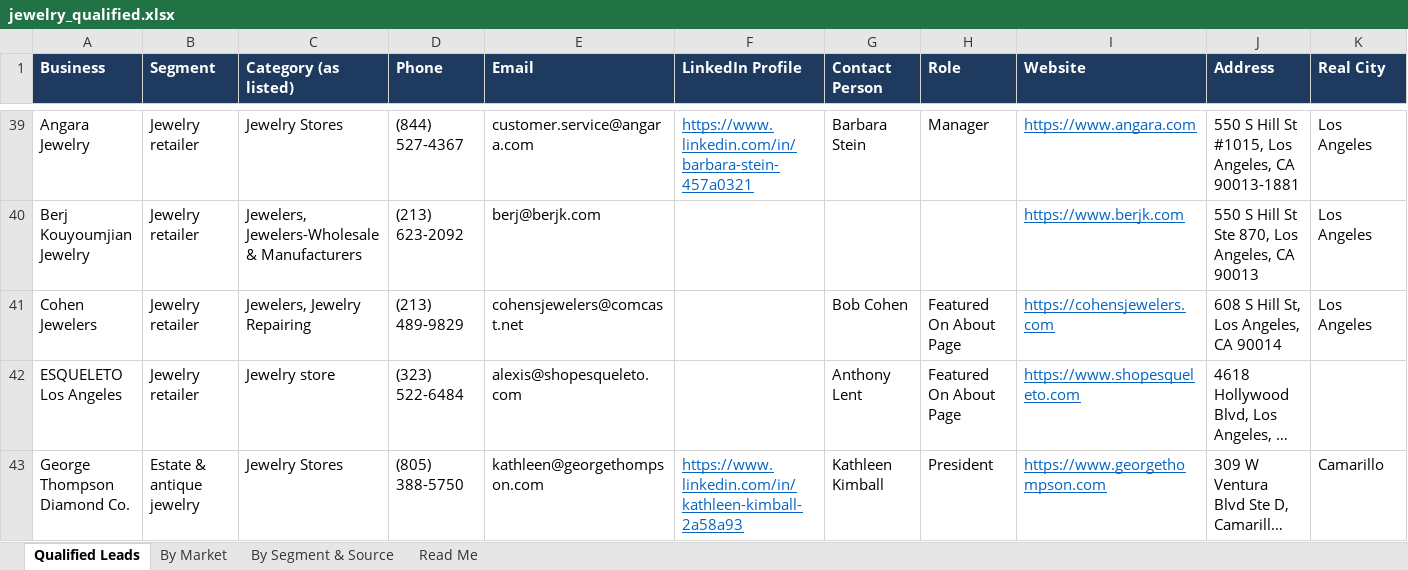
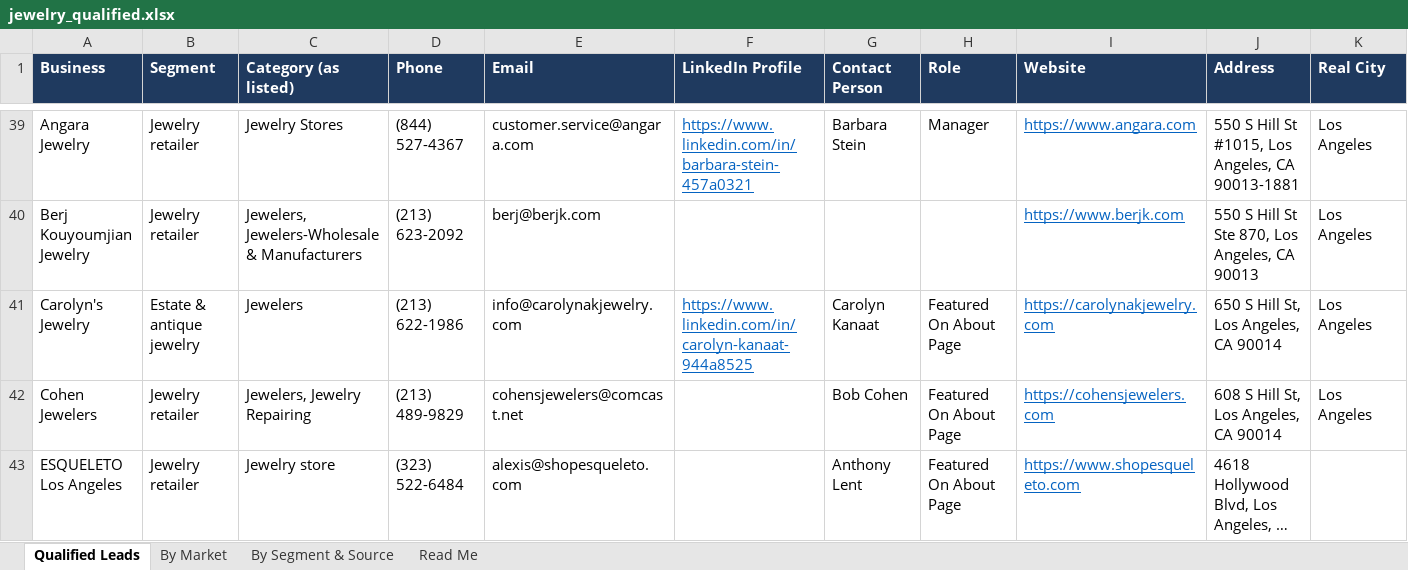
Before and after one commit to riyaansheth/claude-cloud, an Excel workbook: leadrun_jewelry/jewelry_qualified.xlsx, sheet Qualified Leads, drawn as a sheet; only a part is shown, gaps mark what is left out; the shorter side is filled out with more unchanged rows; long unchanged cells end in …; values as stored, in another font and other column widths than the file's, no borders; rows hold the shown columns only; the diff covers the shown part only; the diff names each change by its address in the sheet, - before the commit and + after, or states it on an @@ line.

```diff
--- a/leadrun_jewelry/jewelry_qualified.xlsx (sheet Qualified Leads)
+++ b/leadrun_jewelry/jewelry_qualified.xlsx (sheet Qualified Leads)
+row 41: Carolyn's Jewelry | Estate & antique jewelry | Jewelers | (213) 622-1986 | info@carolynakjewelry.com | https://www.linkedin.com/in/carolyn-kanaat-944a8525 | Carolyn Kanaat | Featured On About Page | https://carolynakjewelry.com | 650 S Hill St, Los Angeles, CA 90014 | Los Angeles
```
Also changed, not shown: 4 added rows elsewhere in this sheet, sheet By Market, sheet By Segment & Source, sheet Read Me, 3 other files.
